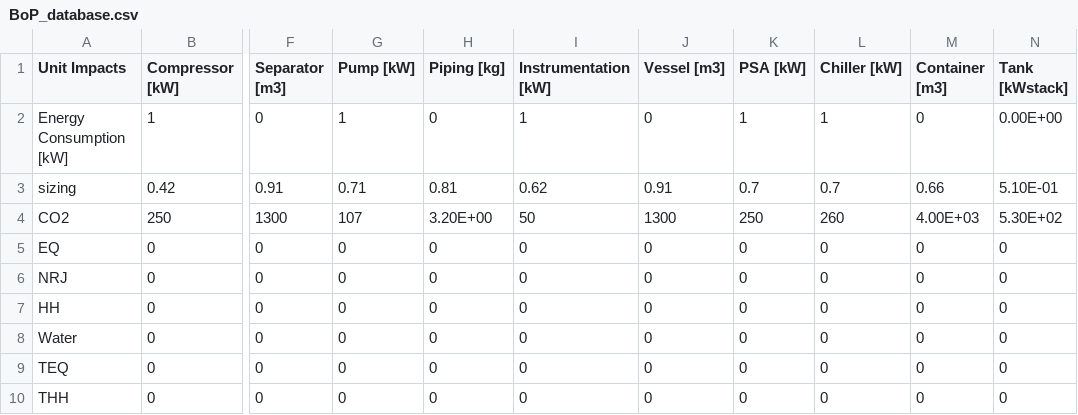
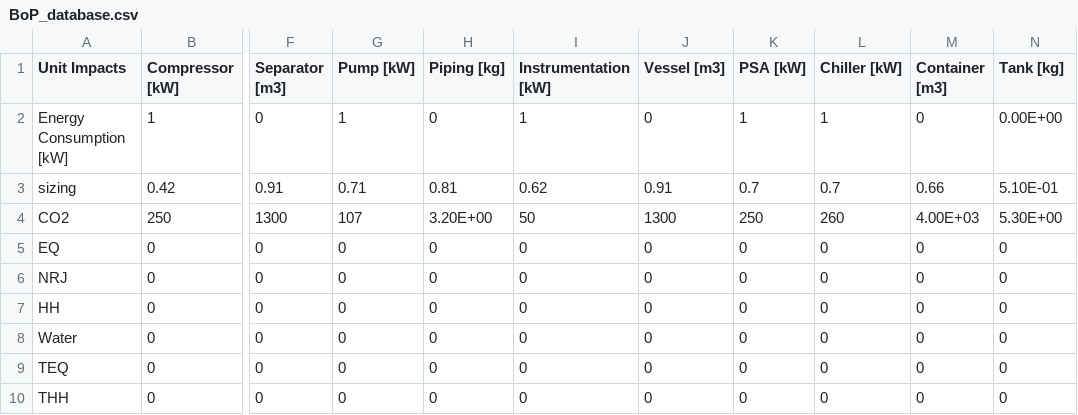
Before and after one commit to CIRAIGxHEVS/HTWOL_DEMONSTRATOR, a CSV file: BoP_database.csv, drawn as a sheet; only a part is shown, gaps mark what is left out; the diff names each change by its address in the sheet, - before the commit and + after, or states it on an @@ line.

```diff
--- a/BoP_database.csv
+++ b/BoP_database.csv
-N1: Tank [kWstack]
+N1: Tank [kg]
-N4 (Tank [kg]): 5.30E+02
+N4 (Tank [kg]): 5.30E+00
```
Also changed, not shown: electrolyser_project.csv, fuelcell_baseline.csv, 8 other files.
